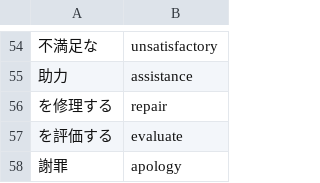
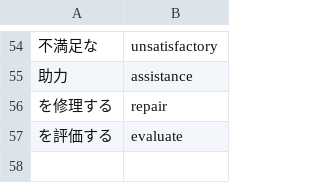
Before and after one commit to makutamoto/english-quiz, a TSV file: task_data/kouki_chukan_step-by-step-toeic-unit7-ja-en.tsv, drawn as a sheet; only a part is shown, gaps mark what is left out; the diff names each change by its address in the sheet, - before the commit and + after, or states it on an @@ line.

```diff
--- a/task_data/kouki_chukan_step-by-step-toeic-unit7-ja-en.tsv
+++ b/task_data/kouki_chukan_step-by-step-toeic-unit7-ja-en.tsv
-row 58: 謝罪 | apology
```
Also changed, not shown: task_data/kouki_chukan_step-by-step-toeic-unit7-en-ja.tsv.
